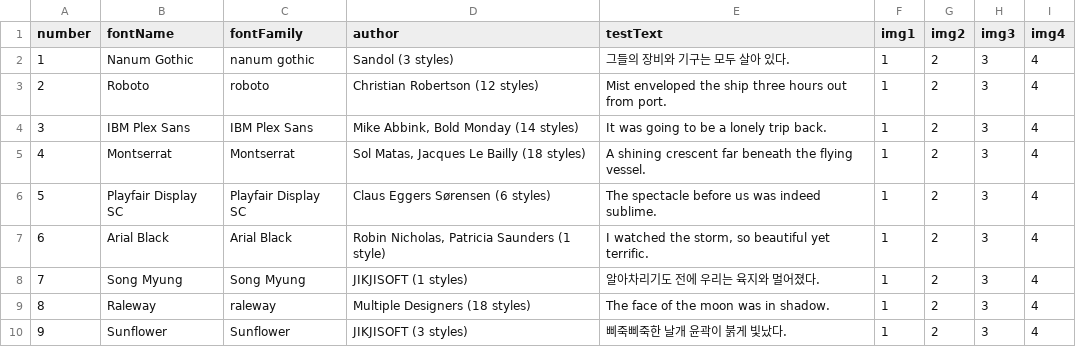
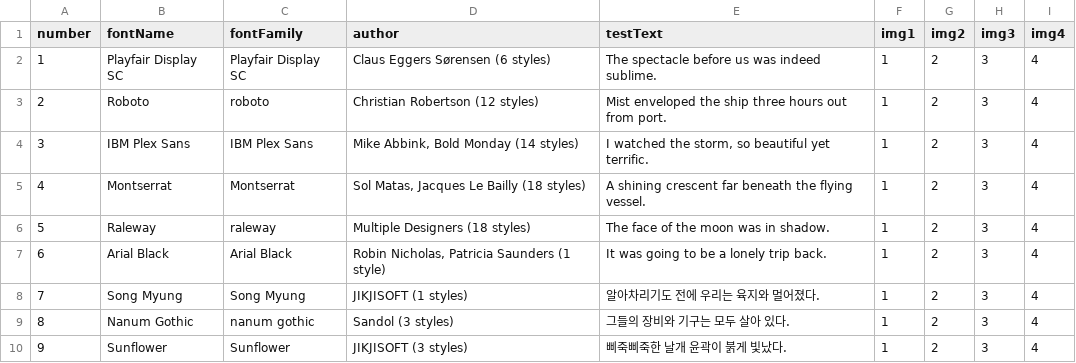
Before and after one commit to testwebsite12/testwebsite12.github.com, a CSV file: assets/data/fonts.csv, drawn as a sheet.

```diff
--- a/assets/data/fonts.csv
+++ b/assets/data/fonts.csv
@@ -1,10 +1,10 @@
 number,fontName,fontFamily,author,testText,img1,img2,img3,img4
-1,Nanum Gothic,nanum gothic,Sandol (3 styles),그들의 장비와 기구는 모두 살아 있다.,1,2,3,4
+1,Playfair Display SC,Playfair Display SC,Claus Eggers Sørensen (6 styles),The spectacle before us was indeed sublime.,1,2,3,4
 2,Roboto,roboto,Christian Robertson (12 styles),Mist enveloped the ship three hours out from port.,1,2,3,4
-3,IBM Plex Sans,IBM Plex Sans,"Mike Abbink, Bold Monday (14 styles)",It was going to be a lonely trip back.,1,2,3,4
+3,IBM Plex Sans,IBM Plex Sans,"Mike Abbink, Bold Monday (14 styles)","I watched the storm, so beautiful yet terrific.",1,2,3,4
 4,Montserrat,Montserrat,"Sol Matas, Jacques Le Bailly (18 styles)",A shining crescent far beneath the flying vessel.,1,2,3,4
-5,Playfair Display SC,Playfair Display SC,Claus Eggers Sørensen (6 styles),The spectacle before us was indeed sublime.,1,2,3,4
-6,Arial Black,Arial Black,"Robin Nicholas, Patricia Saunders (1 style)","I watched the storm, so beautiful yet terrific.",1,2,3,4
+5,Raleway,raleway,Multiple Designers (18 styles),The face of the moon was in shadow.,1,2,3,4
+6,Arial Black,Arial Black,"Robin Nicholas, Patricia Saunders (1 style)",It was going to be a lonely trip back.,1,2,3,4
 7,Song Myung,Song Myung,JIKJISOFT (1 styles),알아차리기도 전에 우리는 육지와 멀어졌다.,1,2,3,4
-8,Raleway,raleway,Multiple Designers (18 styles),The face of the moon was in shadow.,1,2,3,4
+8,Nanum Gothic,nanum gothic,Sandol (3 styles),그들의 장비와 기구는 모두 살아 있다.,1,2,3,4
 9,Sunflower,Sunflower,JIKJISOFT (3 styles),삐죽삐죽한 날개 윤곽이 붉게 빛났다.,1,2,3,4
```
Also changed, not shown: 4 other files.
